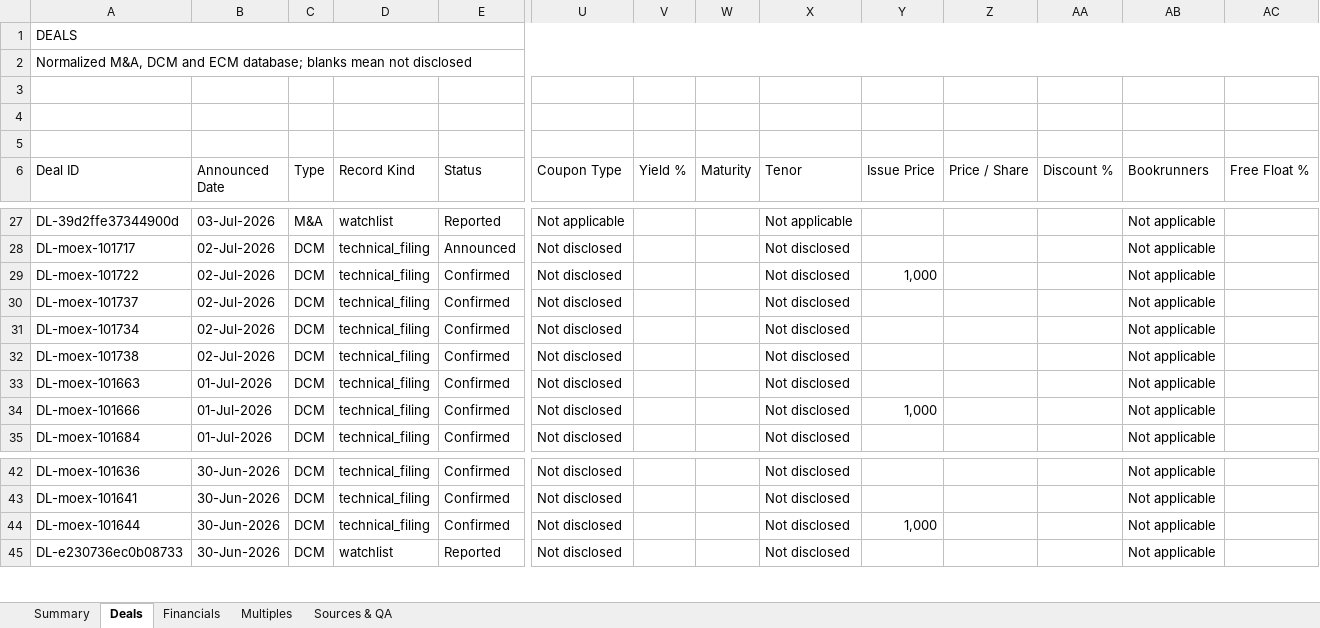
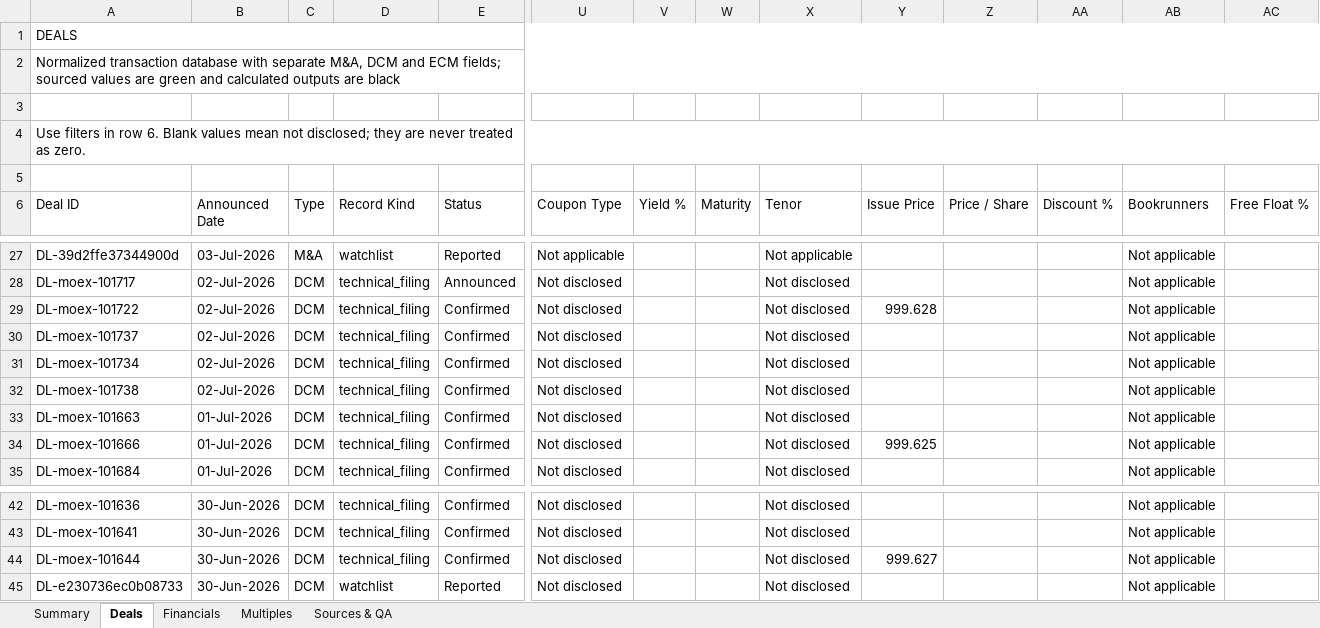
Before and after one commit to irisaurum/deal-markets-copilot, an Excel workbook: output/precedent_transactions.xlsx, sheet Deals, drawn as a sheet; only a part is shown, gaps mark what is left out; values as stored, in another font and other column widths than the file's, no cell formats; table styles not drawn; the diff names each change by its address in the sheet, - before the commit and + after, or states it on an @@ line.

Commit message:
product: add Russian-first CIS deal desk foundation

```diff
--- a/output/precedent_transactions.xlsx (sheet Deals)
+++ b/output/precedent_transactions.xlsx (sheet Deals)
-A2 (Deal ID): Normalized M&A, DCM and ECM database; blanks mean not disclosed
+A2 (Deal ID): Normalized transaction database with separate M&A, DCM and ECM fields; sourced values are green and calculated outputs are black
-A4 (Deal ID): (empty)
+A4 (Deal ID): Use filters in row 6. Blank values mean not disclosed; they are never treated as zero.
+A4:AT4 merged
-Y29 (Issue Price): 1,000
+Y29 (Issue Price): 999.628
-Y34 (Issue Price): 1,000
+Y34 (Issue Price): 999.625
-Y44 (Issue Price): 1,000
+Y44 (Issue Price): 999.627
```
Also changed, not shown: sheet Multiples, sheet Summary, sheet Sources & QA, sheet Financials, cell formats, formulas that keep their value, 15 other files.
